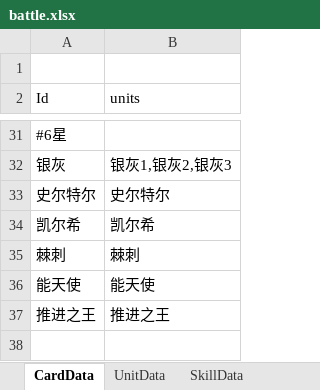
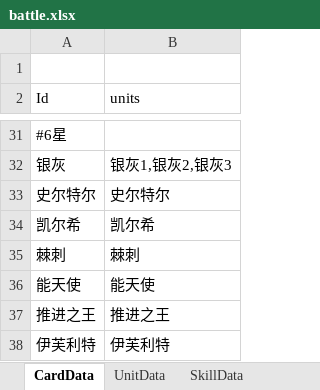
Before and after one commit to Mikez06/Arknight--, an Excel workbook: Excel/battle.xlsx, sheet CardData, drawn as a sheet; only a part is shown, gaps mark what is left out; values as stored, in another font and other column widths than the file's, no borders; the diff names each change by its address in the sheet, - before the commit and + after, or states it on an @@ line.

```diff
--- a/Excel/battle.xlsx (sheet CardData)
+++ b/Excel/battle.xlsx (sheet CardData)
+row 38: 伊芙利特 | 伊芙利特
```
Also changed, not shown: sheet SkillData, sheet UnitData, sheet BuffData, sheet WaveData, 49 other files.
